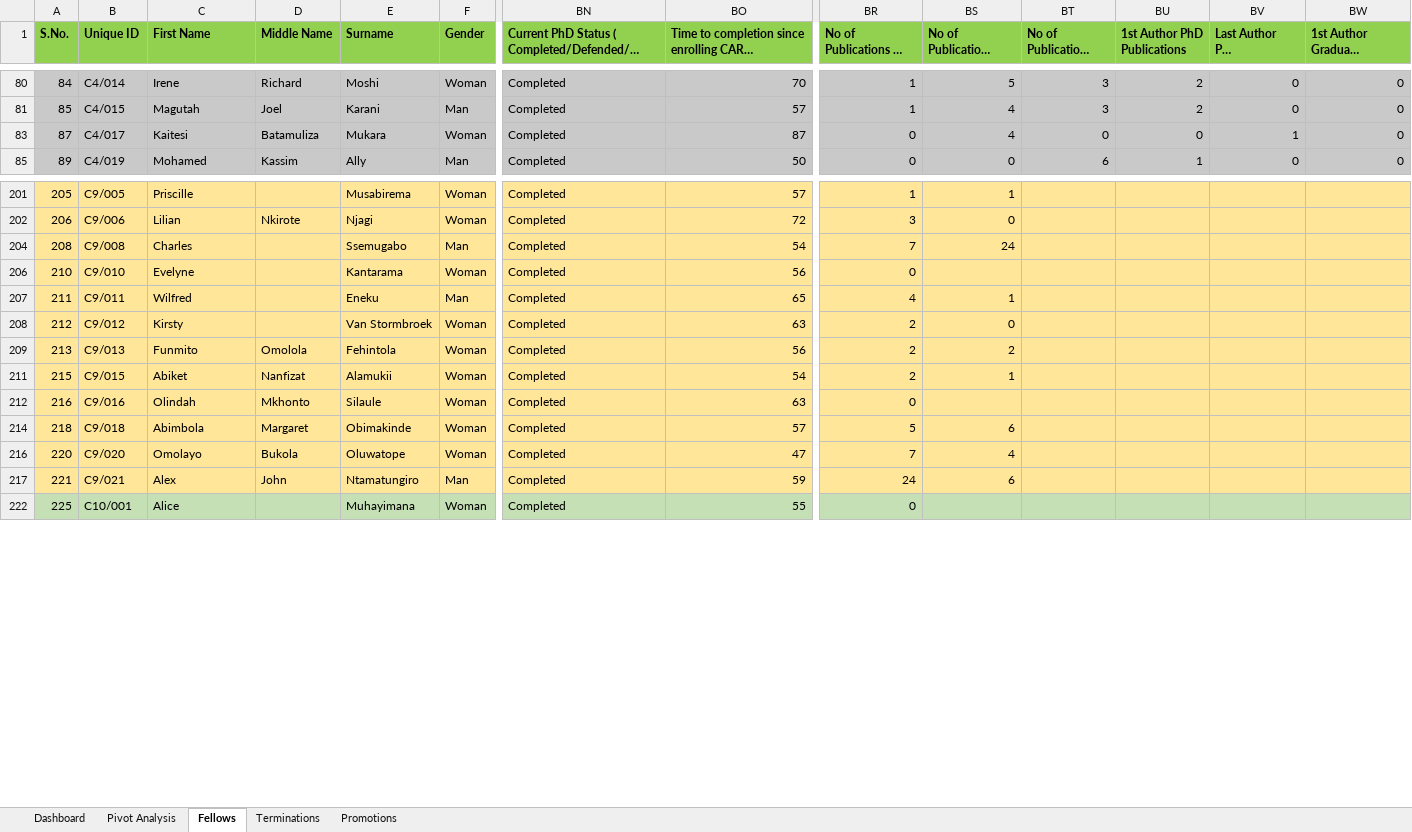
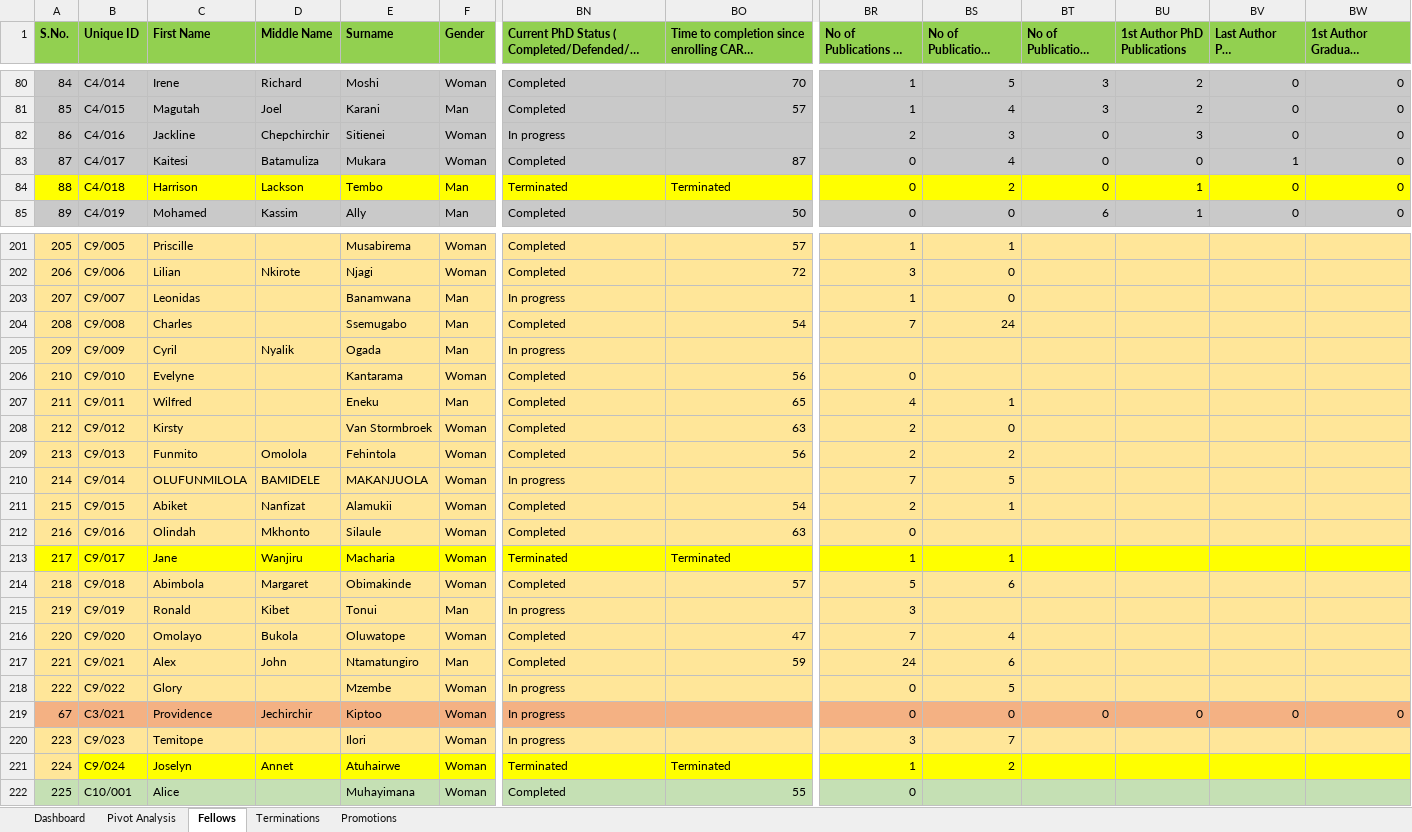
Before and after one commit to kgideon781/Download-Excel-File-to-OneDrive, an Excel workbook: data/Cohort_1_10_Demographics_latest.xlsx, sheet Fellows, drawn as a sheet; only a part is shown, gaps mark what is left out; long unchanged cells end in …; values as stored, in another font and other column widths than the file's, no borders; rows hold the shown columns only; the diff covers the shown part only; the diff names each change by its address in the sheet, - before the commit and + after, or states it on an @@ line.

```diff
--- a/data/Cohort_1_10_Demographics_latest.xlsx (sheet Fellows)
+++ b/data/Cohort_1_10_Demographics_latest.xlsx (sheet Fellows)
@@ row 82 unhidden: 86 | C4/016 | Jackline | Chepchirchir | Sitienei | Woman | In progress |  | 2 | 3 | 0 | 3 | 0 | 0 @@
@@ row 84 unhidden: 88 | C4/018 | Harrison | Lackson | Tembo | Man | Terminated | Terminated | 0 | 2 | 0 | 1 | 0 | 0 @@
@@ row 203 unhidden: 207 | C9/007 | Leonidas |  | Banamwana | Man | In progress |  | 1 | 0 @@
@@ row 205 unhidden: 209 | C9/009 | Cyril | Nyalik | Ogada | Man | In progress @@
@@ row 210 unhidden: 214 | C9/014 | OLUFUNMILOLA | BAMIDELE | MAKANJUOLA | Woman | In progress |  | 7 | 5 @@
@@ row 213 unhidden: 217 | C9/017 | Jane | Wanjiru | Macharia | Woman | Terminated | Terminated | 1 | 1 @@
@@ row 215 unhidden: 219 | C9/019 | Ronald | Kibet | Tonui | Man | In progress |  | 3 @@
@@ row 218 unhidden: 222 | C9/022 | Glory |  | Mzembe | Woman | In progress |  | 0 | 5 @@
@@ row 219 unhidden: 67 | C3/021 | Providence | Jechirchir | Kiptoo | Woman | In progress |  | 0 | 0 | 0 | 0 | 0 | 0 @@
@@ row 220 unhidden: 223 | C9/023 | Temitope |  | Ilori | Woman | In progress |  | 3 | 7 @@
@@ row 221 unhidden: 224 | C9/024 | Joselyn | Annet | Atuhairwe | Woman | Terminated | Terminated | 1 | 2 @@
```
Also changed, not shown: 1 added row and 78 hidden or unhidden rows elsewhere in this sheet, hidden cells, 7 other files.
